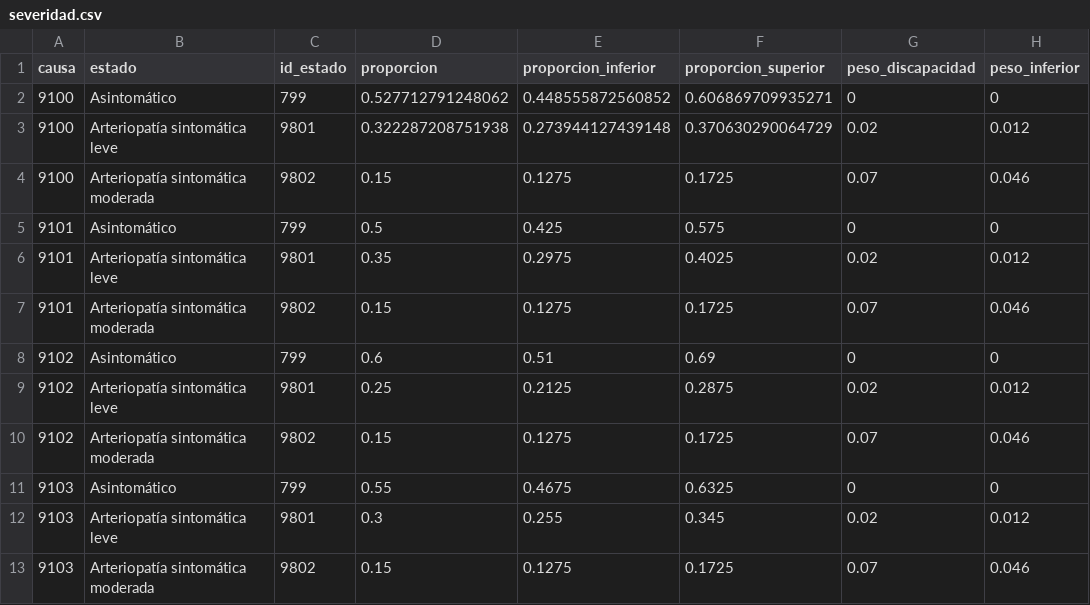
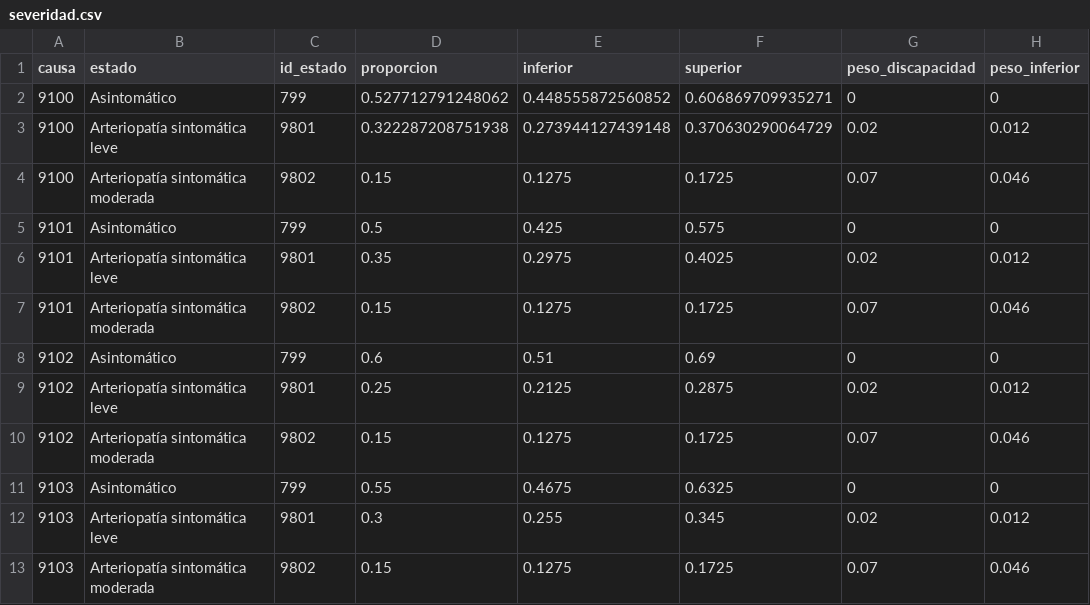
Before and after one commit to horaciochacon/dismodlite, a CSV file: inst/extdata/acs_peru/severidad.csv, drawn as a sheet; only a part is shown; the diff names each change by its address in the sheet, - before the commit and + after, or states it on an @@ line.

```diff
--- a/inst/extdata/acs_peru/severidad.csv
+++ b/inst/extdata/acs_peru/severidad.csv
-E1: proporcion_inferior
+E1: inferior
-F1: proporcion_superior
+F1: superior
```
Also changed, not shown: inst/extdata/acs_peru/datos.csv, 31 other files.
